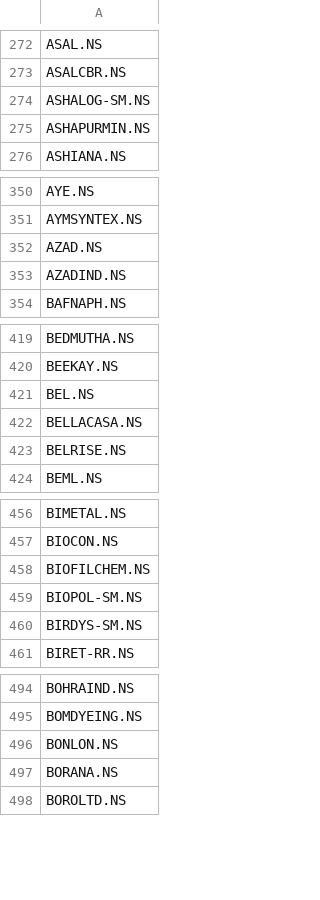
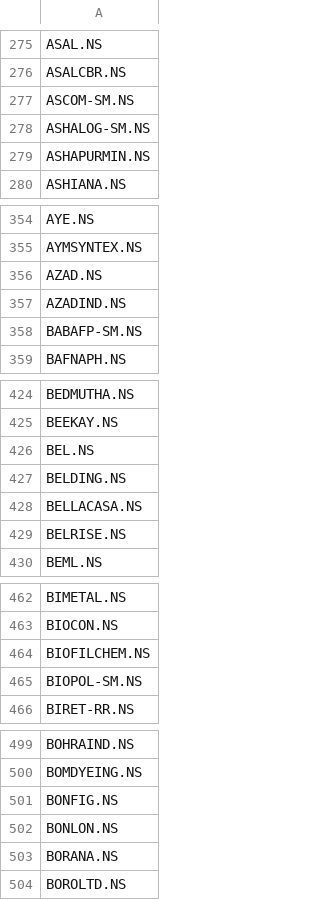
Before and after one commit to som-soni/trading, a CSV file: data/universe_india.csv, drawn as a sheet; only a part is shown, gaps mark what is left out; the diff covers the shown part only.

```diff
--- a/data/universe_india.csv
+++ b/data/universe_india.csv
@@ -273,2 +276,3 @@ ASAL.NS
 ASALCBR.NS
+ASCOM-SM.NS
 ASHALOG-SM.NS
@@ -353,2 +357,3 @@ AZAD.NS
 AZADIND.NS
+BABAFP-SM.NS
 BAFNAPH.NS
@@ -421,2 +426,3 @@ BEEKAY.NS
 BEL.NS
+BELDING.NS
 BELLACASA.NS
@@ -459,3 +465,2 @@ BIOFILCHEM.NS
 BIOPOL-SM.NS
-BIRDYS-SM.NS
 BIRET-RR.NS
@@ -495,2 +500,3 @@ BOHRAIND.NS
 BOMDYEING.NS
+BONFIG.NS
 BONLON.NS
```
Also changed, not shown: 45 added rows, 25 removed rows and 2 edited cells elsewhere in this file, data/earnings_cache_india.csv, data/earnings_cache_us.csv, 3 other files.
